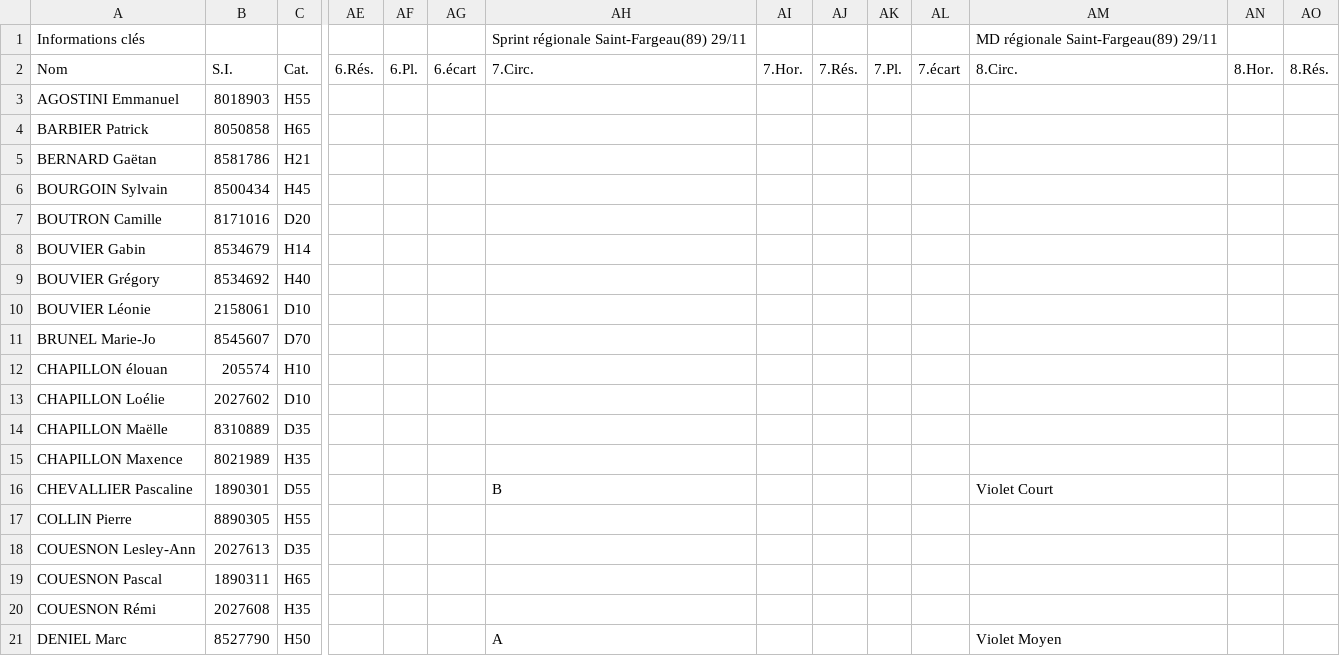
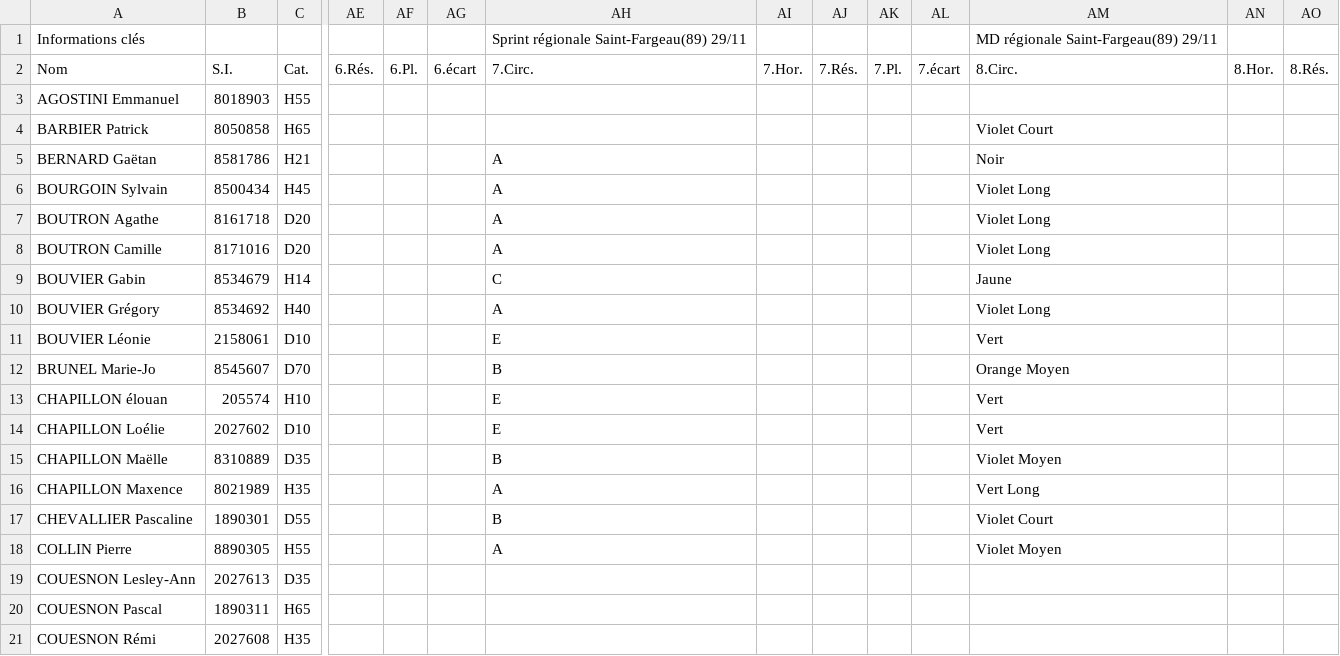
Before and after one commit to erikpier2/ycone_result_09, a CSV file: donnees.csv, drawn as a sheet; only a part is shown, gaps mark what is left out; the shorter side is filled out with more unchanged rows; addresses are those after the commit; rows hold the shown columns only; the diff covers the shown part only; the diff names each change by its address in the sheet, - before the commit and + after, or states it on an @@ line.

```diff
--- a/donnees.csv
+++ b/donnees.csv
-AM4: (empty)
+AM4: Violet Court
-AH5:AH6: (empty)
+AH5:AH6: A
-AM5: (empty)
+AM5: Noir
-AM6: (empty)
+AM6: Violet Long
+row 7: BOUTRON Agathe | 8161718 | D20 |  |  |  | A |  |  |  |  | Violet Long
-AH8: (empty)
+AH8: A
-AM8: (empty)
+AM8: Violet Long
-AH9: (empty)
+AH9: C
-AM9: (empty)
+AM9: Jaune
-AH10: (empty)
+AH10: A
-AM10: (empty)
+AM10: Violet Long
-AH11: (empty)
+AH11: E
-AM11: (empty)
+AM11: Vert
-AH12: (empty)
+AH12: B
-AM12: (empty)
+AM12: Orange Moyen
-AH13:AH14: (empty)
+AH13:AH14: E
-AM13:AM14: (empty)
+AM13:AM14: Vert
-AH15: (empty)
+AH15: B
-AM15: (empty)
+AM15: Violet Moyen
-AH16: (empty)
+AH16: A
-AM16: (empty)
+AM16: Vert Long
-AH18: (empty)
+AH18: A
-AM18: (empty)
+AM18: Violet Moyen
```
Also changed, not shown: 1 added row and 11 edited cells elsewhere in this file, 2 other files.
